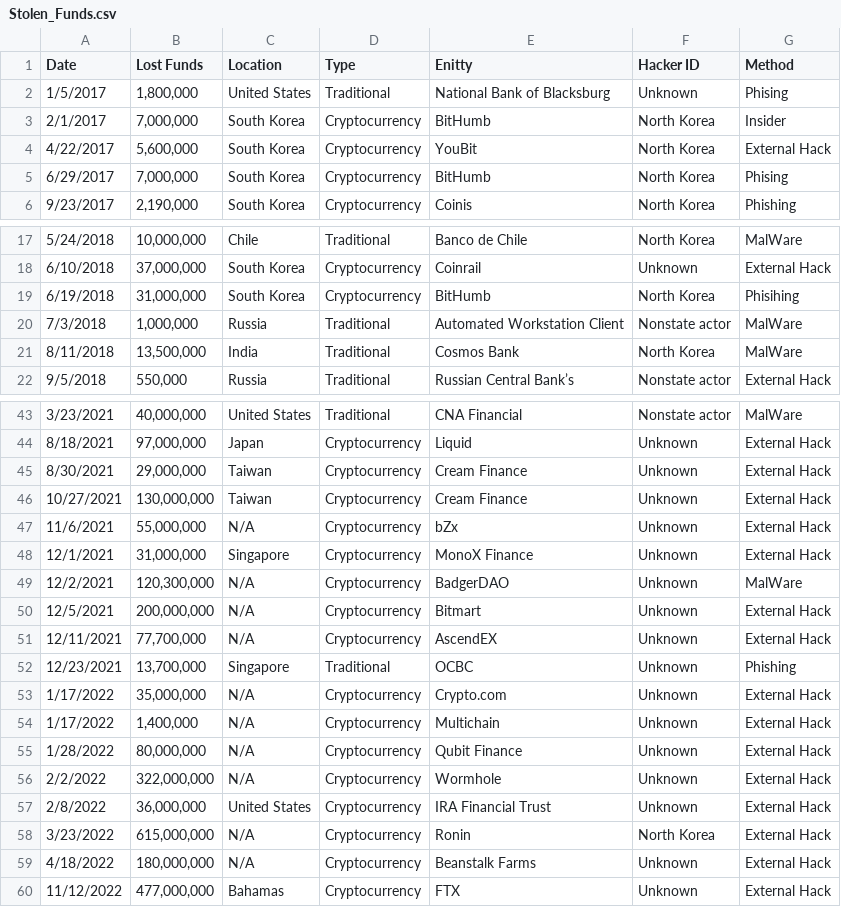
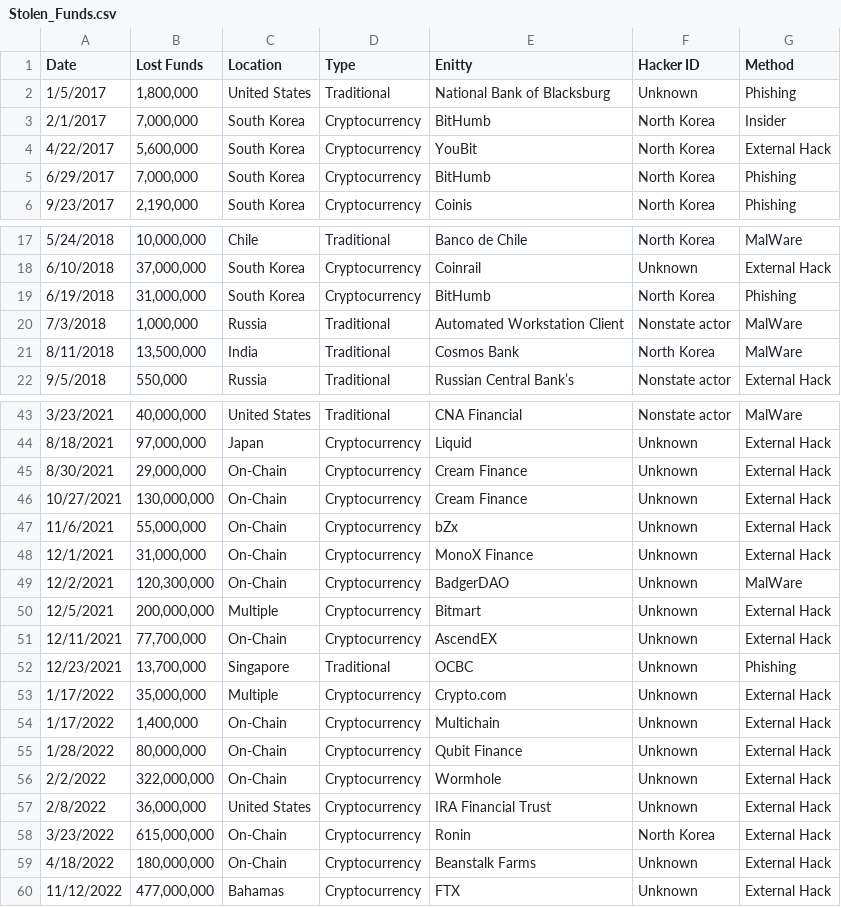
Before and after one commit to GammaHD/Project-1, a CSV file: Resources/Stolen_Funds.csv, drawn as a sheet; only a part is shown, gaps mark what is left out; the diff covers the shown part only.

Commit message:
App and data completed

```diff
--- a/Resources/Stolen_Funds.csv
+++ b/Resources/Stolen_Funds.csv
@@ -1,6 +1,6 @@
 Date,Lost Funds,Location,Type,Enitty,Hacker ID,Method
-1/5/2017,"1,800,000",United States,Traditional,National Bank of Blacksburg,Unknown,Phising
+1/5/2017,"1,800,000",United States,Traditional,National Bank of Blacksburg,Unknown,Phishing
 2/1/2017,"7,000,000",South Korea,Cryptocurrency,BitHumb,North Korea,Insider
 4/22/2017,"5,600,000",South Korea,Cryptocurrency,YouBit,North Korea,External Hack
-6/29/2017,"7,000,000",South Korea,Cryptocurrency,BitHumb,North Korea,Phising
+6/29/2017,"7,000,000",South Korea,Cryptocurrency,BitHumb,North Korea,Phishing
 9/23/2017,"2,190,000",South Korea,Cryptocurrency,Coinis,North Korea,Phishing
@@ -18,3 +18,3 @@
 6/10/2018,"37,000,000",South Korea,Cryptocurrency,Coinrail,Unknown,External Hack
-6/19/2018,"31,000,000",South Korea,Cryptocurrency,BitHumb,North Korea,Phisihing
+6/19/2018,"31,000,000",South Korea,Cryptocurrency,BitHumb,North Korea,Phishing
 7/3/2018,"1,000,000",Russia,Traditional,Automated Workstation Client,Nonstate actor,MalWare
@@ -44,17 +44,17 @@
 8/18/2021,"97,000,000",Japan,Cryptocurrency,Liquid,Unknown,External Hack
-8/30/2021,"29,000,000",Taiwan,Cryptocurrency,Cream Finance,Unknown,External Hack
-10/27/2021,"130,000,000",Taiwan,Cryptocurrency,Cream Finance,Unknown,External Hack
-11/6/2021,"55,000,000",N/A,Cryptocurrency,bZx,Unknown,External Hack
-12/1/2021,"31,000,000",Singapore,Cryptocurrency,MonoX Finance,Unknown,External Hack
-12/2/2021,"120,300,000",N/A,Cryptocurrency,BadgerDAO,Unknown,MalWare
-12/5/2021,"200,000,000",N/A,Cryptocurrency,Bitmart,Unknown,External Hack
-12/11/2021,"77,700,000",N/A,Cryptocurrency,AscendEX,Unknown,External Hack
+8/30/2021,"29,000,000",On-Chain,Cryptocurrency,Cream Finance,Unknown,External Hack
+10/27/2021,"130,000,000",On-Chain,Cryptocurrency,Cream Finance,Unknown,External Hack
+11/6/2021,"55,000,000",On-Chain,Cryptocurrency,bZx,Unknown,External Hack
+12/1/2021,"31,000,000",On-Chain,Cryptocurrency,MonoX Finance,Unknown,External Hack
+12/2/2021,"120,300,000",On-Chain,Cryptocurrency,BadgerDAO,Unknown,MalWare
+12/5/2021,"200,000,000",Multiple,Cryptocurrency,Bitmart,Unknown,External Hack
+12/11/2021,"77,700,000",On-Chain,Cryptocurrency,AscendEX,Unknown,External Hack
 12/23/2021,"13,700,000",Singapore,Traditional,OCBC,Unknown,Phishing
-1/17/2022,"35,000,000",N/A,Cryptocurrency,Crypto.com,Unknown,External Hack
-1/17/2022,"1,400,000",N/A,Cryptocurrency,Multichain,Unknown,External Hack
-1/28/2022,"80,000,000",N/A,Cryptocurrency,Qubit Finance,Unknown,External Hack
-2/2/2022,"322,000,000",N/A,Cryptocurrency,Wormhole,Unknown,External Hack
+1/17/2022,"35,000,000",Multiple,Cryptocurrency,Crypto.com,Unknown,External Hack
+1/17/2022,"1,400,000",On-Chain,Cryptocurrency,Multichain,Unknown,External Hack
+1/28/2022,"80,000,000",On-Chain,Cryptocurrency,Qubit Finance,Unknown,External Hack
+2/2/2022,"322,000,000",On-Chain,Cryptocurrency,Wormhole,Unknown,External Hack
 2/8/2022,"36,000,000",United States,Cryptocurrency,IRA Financial Trust,Unknown,External Hack
-3/23/2022,"615,000,000",N/A,Cryptocurrency,Ronin,North Korea,External Hack
-4/18/2022,"180,000,000",N/A,Cryptocurrency,Beanstalk Farms,Unknown,External Hack
+3/23/2022,"615,000,000",On-Chain,Cryptocurrency,Ronin,North Korea,External Hack
+4/18/2022,"180,000,000",On-Chain,Cryptocurrency,Beanstalk Farms,Unknown,External Hack
 11/12/2022,"477,000,000",Bahamas,Cryptocurrency,FTX,Unknown,External Hack
```
Also changed, not shown: 1 edited cell elsewhere in this file, 3 other files.
